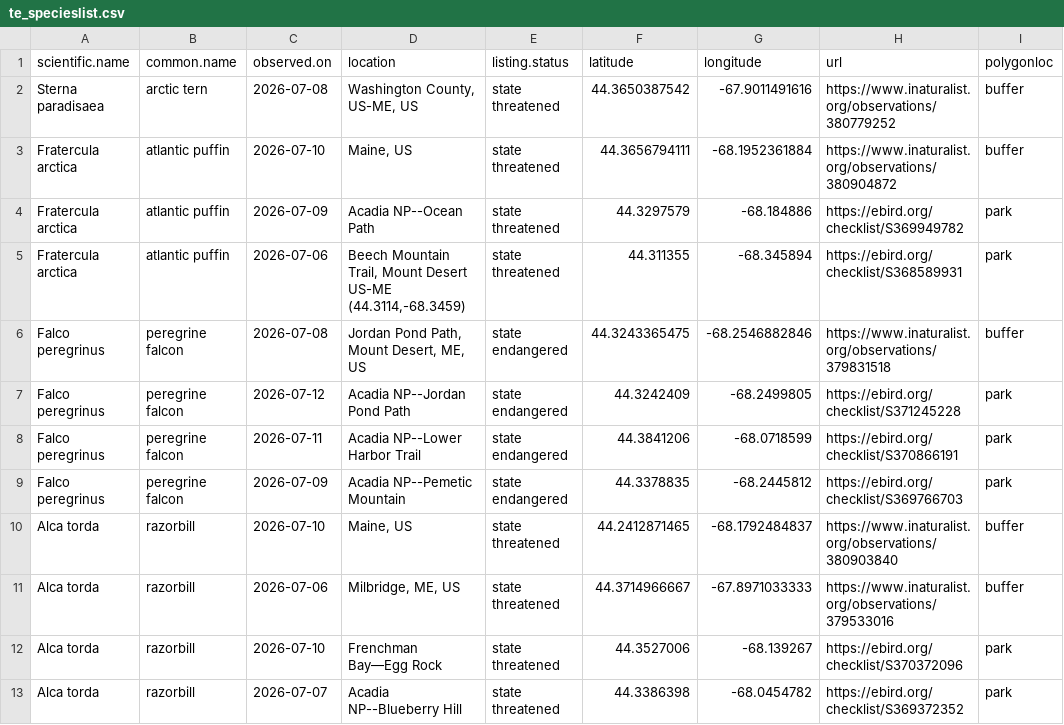
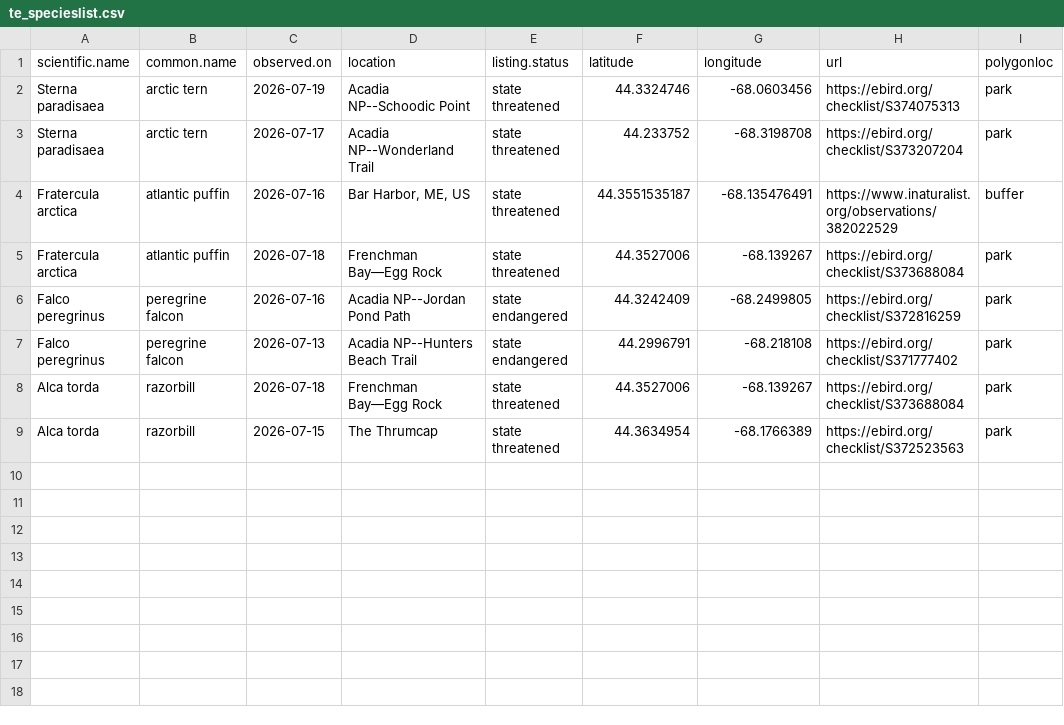
Before and after one commit to Kylelima21/ANP_managers_report, a CSV file: email_alerts/outputs/te_specieslist.csv, drawn as a sheet.

```diff
--- a/email_alerts/outputs/te_specieslist.csv
+++ b/email_alerts/outputs/te_specieslist.csv
@@ -1,13 +1,9 @@
 "scientific.name","common.name","observed.on","location","listing.status","latitude","longitude","url","polygonloc"
-"Sterna paradisaea","arctic tern",2026-07-08,"Washington County, US-ME, US","state threatened",44.3650387542,-67.9011491616,"https://www.inaturalist.org/observations/380779252","buffer"
-"Fratercula arctica","atlantic puffin",2026-07-10,"Maine, US","state threatened",44.3656794111,-68.1952361884,"https://www.inaturalist.org/observations/380904872","buffer"
-"Fratercula arctica","atlantic puffin",2026-07-09,"Acadia NP--Ocean Path","state threatened",44.3297579,-68.184886,"https://ebird.org/checklist/S369949782","park"
-"Fratercula arctica","atlantic puffin",2026-07-06,"Beech Mountain Trail, Mount Desert US-ME (44.3114,-68.3459)","state threatened",44.311355,-68.345894,"https://ebird.org/checklist/S368589931","park"
-"Falco peregrinus","peregrine falcon",2026-07-08,"Jordan Pond Path, Mount Desert, ME, US","state endangered",44.3243365475,-68.2546882846,"https://www.inaturalist.org/observations/379831518","buffer"
-"Falco peregrinus","peregrine falcon",2026-07-12,"Acadia NP--Jordan Pond Path","state endangered",44.3242409,-68.2499805,"https://ebird.org/checklist/S371245228","park"
-"Falco peregrinus","peregrine falcon",2026-07-11,"Acadia NP--Lower Harbor Trail","state endangered",44.3841206,-68.0718599,"https://ebird.org/checklist/S370866191","park"
-"Falco peregrinus","peregrine falcon",2026-07-09,"Acadia NP--Pemetic Mountain","state endangered",44.3378835,-68.2445812,"https://ebird.org/checklist/S369766703","park"
-"Alca torda","razorbill",2026-07-10,"Maine, US","state threatened",44.2412871465,-68.1792484837,"https://www.inaturalist.org/observations/380903840","buffer"
-"Alca torda","razorbill",2026-07-06,"Milbridge, ME, US","state threatened",44.3714966667,-67.8971033333,"https://www.inaturalist.org/observations/379533016","buffer"
-"Alca torda","razorbill",2026-07-10,"Frenchman Bay—Egg Rock","state threatened",44.3527006,-68.139267,"https://ebird.org/checklist/S370372096","park"
-"Alca torda","razorbill",2026-07-07,"Acadia NP--Blueberry Hill","state threatened",44.3386398,-68.0454782,"https://ebird.org/checklist/S369372352","park"
+"Sterna paradisaea","arctic tern",2026-07-19,"Acadia NP--Schoodic Point","state threatened",44.3324746,-68.0603456,"https://ebird.org/checklist/S374075313","park"
+"Sterna paradisaea","arctic tern",2026-07-17,"Acadia NP--Wonderland Trail","state threatened",44.233752,-68.3198708,"https://ebird.org/checklist/S373207204","park"
+"Fratercula arctica","atlantic puffin",2026-07-16,"Bar Harbor, ME, US","state threatened",44.3551535187,-68.135476491,"https://www.inaturalist.org/observations/382022529","buffer"
+"Fratercula arctica","atlantic puffin",2026-07-18,"Frenchman Bay—Egg Rock","state threatened",44.3527006,-68.139267,"https://ebird.org/checklist/S373688084","park"
+"Falco peregrinus","peregrine falcon",2026-07-16,"Acadia NP--Jordan Pond Path","state endangered",44.3242409,-68.2499805,"https://ebird.org/checklist/S372816259","park"
+"Falco peregrinus","peregrine falcon",2026-07-13,"Acadia NP--Hunters Beach Trail","state endangered",44.2996791,-68.218108,"https://ebird.org/checklist/S371777402","park"
+"Alca torda","razorbill",2026-07-18,"Frenchman Bay—Egg Rock","state threatened",44.3527006,-68.139267,"https://ebird.org/checklist/S373688084","park"
+"Alca torda","razorbill",2026-07-15,"The Thrumcap","state threatened",44.3634954,-68.1766389,"https://ebird.org/checklist/S372523563","park"
```
Also changed, not shown: email_alerts/outputs/invasive_pestslist.csv, email_alerts/outputs/rare_specieslist.csv, 3 other files.
